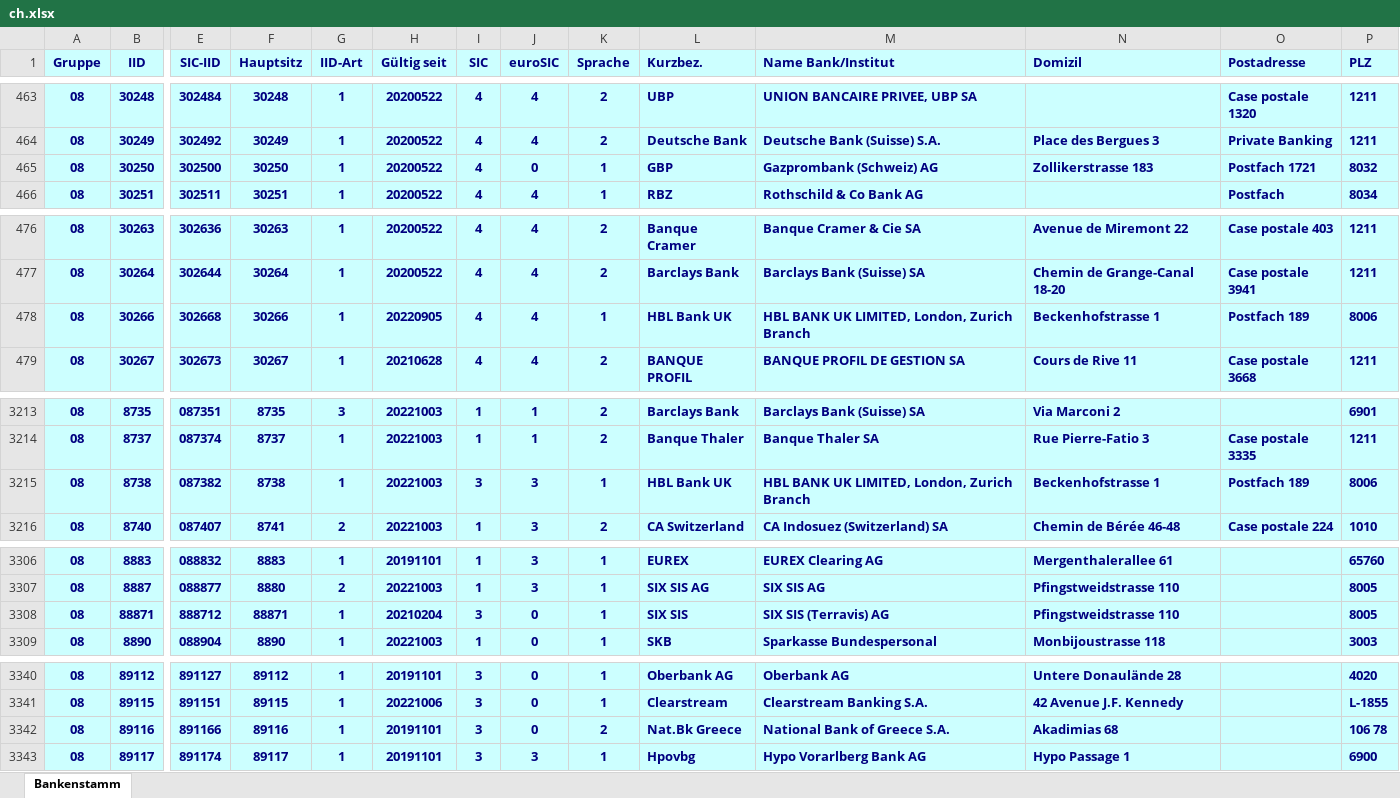
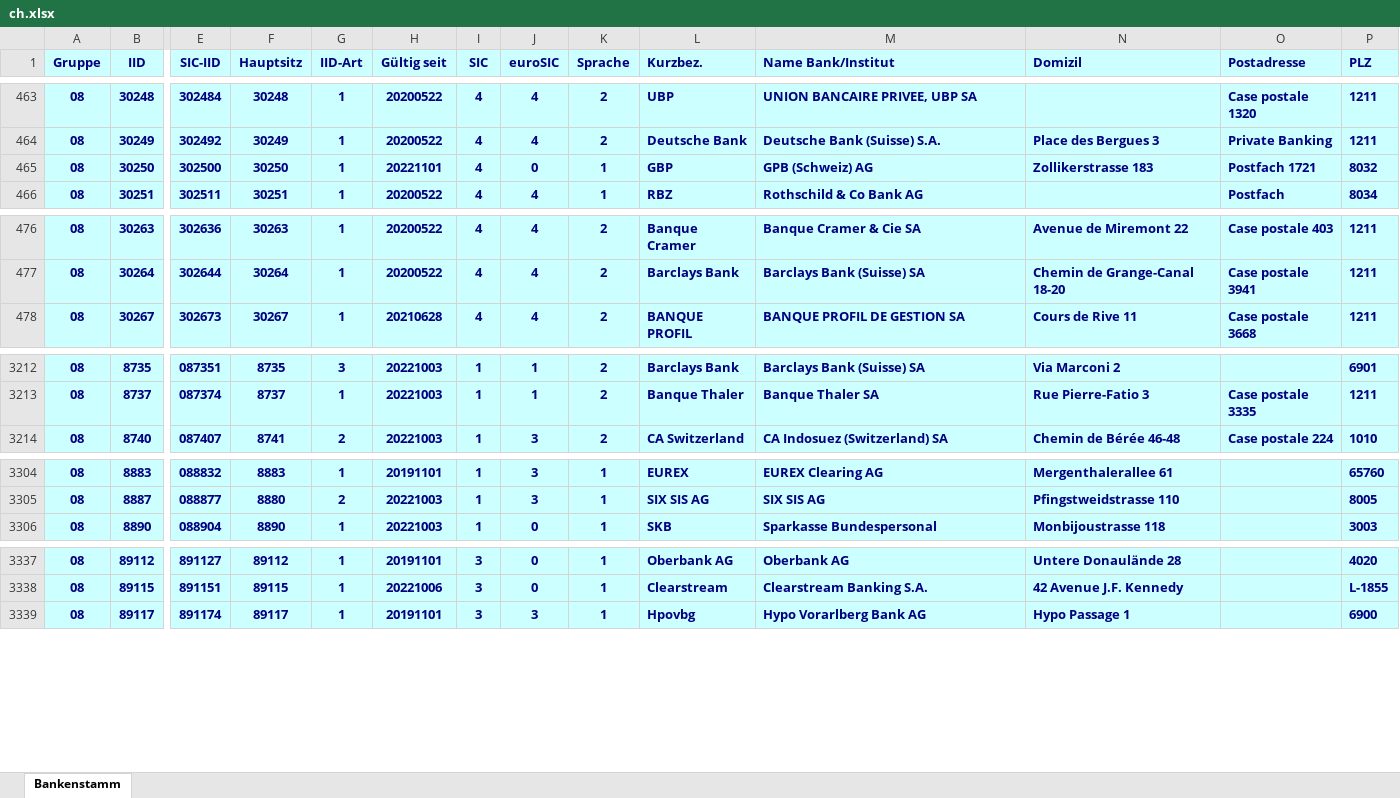
Before and after one commit to marcapo/goiban-data-loader, an Excel workbook: data/ch.xlsx, sheet Bankenstamm, drawn as a sheet; only a part is shown, gaps mark what is left out; values as stored, in another font and other column widths than the file's, no borders; rows hold the shown columns only; the diff covers the shown part only; the diff names each change by its address in the sheet, - before the commit and + after, or states it on an @@ line.

```diff
--- a/data/ch.xlsx (sheet Bankenstamm)
+++ b/data/ch.xlsx (sheet Bankenstamm)
-H465 (Gültig seit): 20200522
+H465 (Gültig seit): 20221101
-M465 (Name Bank/Institut): Gazprombank (Schweiz) AG
+M465 (Name Bank/Institut): GPB (Schweiz) AG
-row 478: 08 | 30266 | 302668 | 30266 | 1 | 20220905 | 4 | 4 | 1 | HBL Bank UK | HBL BANK UK LIMITED, London, Zurich Branch | Beckenhofstrasse 1 | Postfach 189 | 8006
-row 3215: 08 | 8738 | 087382 | 8738 | 1 | 20221003 | 3 | 3 | 1 | HBL Bank UK | HBL BANK UK LIMITED, London, Zurich Branch | Beckenhofstrasse 1 | Postfach 189 | 8006
-row 3308: 08 | 88871 | 888712 | 88871 | 1 | 20210204 | 3 | 0 | 1 | SIX SIS | SIX SIS (Terravis) AG | Pfingstweidstrasse 110 |  | 8005
-row 3342: 08 | 89116 | 891166 | 89116 | 1 | 20191101 | 3 | 0 | 2 | Nat.Bk Greece | National Bank of Greece S.A. | Akadimias 68 |  | 106 78
```
Also changed, not shown: 4 edited cells elsewhere in this sheet, 2 other files.
